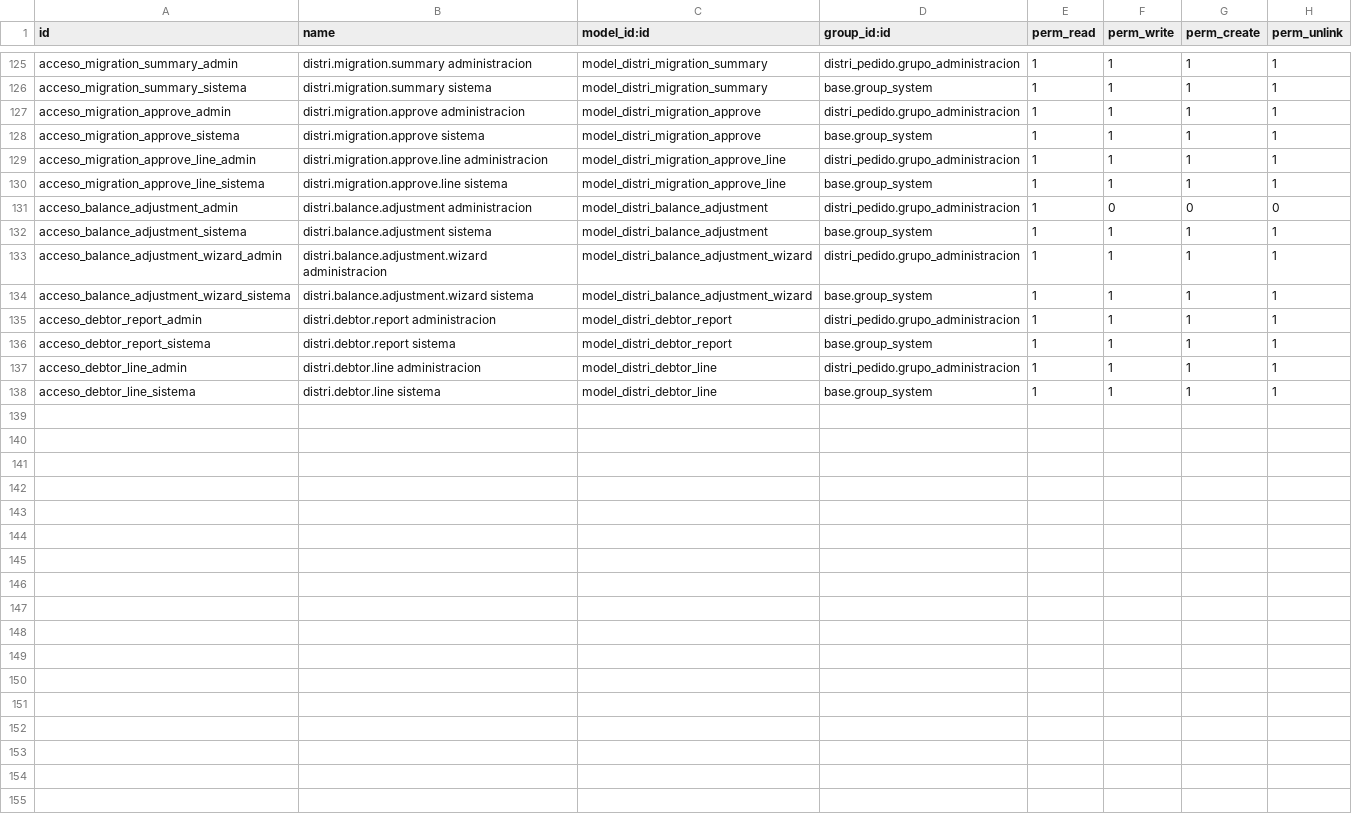
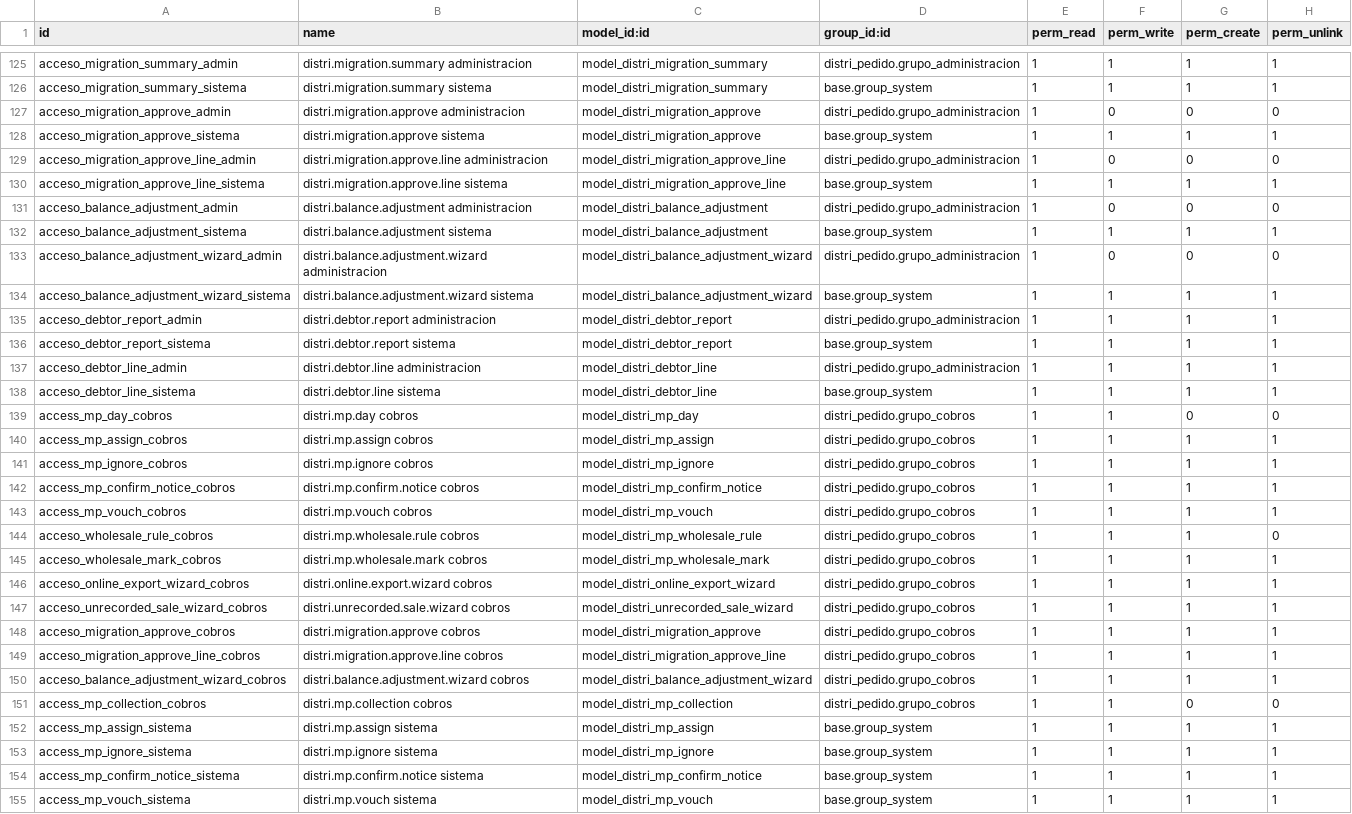
Before and after one commit to indubioproyectos/distrineuquen-sistema, a CSV file: addons/distri_pedido/security/ir.model.access.csv, drawn as a sheet; only a part is shown, gaps mark what is left out; the diff covers the shown part only.

Commit message:
feat(cobros): only the Cobros group authorizes money during the audit (19.0.1.73.0)
New group «Cobros: autorizar pagos» (own privilege, implied by no other
group; only admin today). Confirming, vouching, assigning, discarding and
undoing MP cards, choosing the invoice, wholesale marks, daily close,
migration and review approvals, Online export and balance adjustments now
require it (can_authorize_money: superuser, Cobros or Settings). Inbound
customer payments cannot be created, posted or re-pointed by other users
from the backend; route/depot cash settlement keeps working.

Administración and Gerencia keep read access to cards, receipts, board,
statements and the debtors report; money buttons and the Cierre diario,
Ajustes de cuenta and Exportar menus are hidden for them.

Transient: to give it back, add the user to the Cobros group.

Tests: 588 passing on a DB copy (11 new in test_permisos_cobros).

```diff
--- a/addons/distri_pedido/security/ir.model.access.csv
+++ b/addons/distri_pedido/security/ir.model.access.csv
@@ -126,5 +126,5 @@ acceso_migration_summary_admin,distri.migration.summary administracion,model_dis
 acceso_migration_summary_sistema,distri.migration.summary sistema,model_distri_migration_summary,base.group_system,1,1,1,1
-acceso_migration_approve_admin,distri.migration.approve administracion,model_distri_migration_approve,distri_pedido.grupo_administracion,1,1,1,1
+acceso_migration_approve_admin,distri.migration.approve administracion,model_distri_migration_approve,distri_pedido.grupo_administracion,1,0,0,0
 acceso_migration_approve_sistema,distri.migration.approve sistema,model_distri_migration_approve,base.group_system,1,1,1,1
-acceso_migration_approve_line_admin,distri.migration.approve.line administracion,model_distri_migration_approve_line,distri_pedido.grupo_administracion,1,1,1,1
+acceso_migration_approve_line_admin,distri.migration.approve.line administracion,model_distri_migration_approve_line,distri_pedido.grupo_administracion,1,0,0,0
 acceso_migration_approve_line_sistema,distri.migration.approve.line sistema,model_distri_migration_approve_line,base.group_system,1,1,1,1
@@ -132,3 +132,3 @@ acceso_balance_adjustment_admin,distri.balance.adjustment administracion,model_d
 acceso_balance_adjustment_sistema,distri.balance.adjustment sistema,model_distri_balance_adjustment,base.group_system,1,1,1,1
-acceso_balance_adjustment_wizard_admin,distri.balance.adjustment.wizard administracion,model_distri_balance_adjustment_wizard,distri_pedido.grupo_administracion,1,1,1,1
+acceso_balance_adjustment_wizard_admin,distri.balance.adjustment.wizard administracion,model_distri_balance_adjustment_wizard,distri_pedido.grupo_administracion,1,0,0,0
 acceso_balance_adjustment_wizard_sistema,distri.balance.adjustment.wizard sistema,model_distri_balance_adjustment_wizard,base.group_system,1,1,1,1
@@ -138 +138,18 @@ acceso_debtor_line_admin,distri.debtor.line administracion,model_distri_debtor_l
 acceso_debtor_line_sistema,distri.debtor.line sistema,model_distri_debtor_line,base.group_system,1,1,1,1
+access_mp_day_cobros,distri.mp.day cobros,model_distri_mp_day,distri_pedido.grupo_cobros,1,1,0,0
+access_mp_assign_cobros,distri.mp.assign cobros,model_distri_mp_assign,distri_pedido.grupo_cobros,1,1,1,1
+access_mp_ignore_cobros,distri.mp.ignore cobros,model_distri_mp_ignore,distri_pedido.grupo_cobros,1,1,1,1
+access_mp_confirm_notice_cobros,distri.mp.confirm.notice cobros,model_distri_mp_confirm_notice,distri_pedido.grupo_cobros,1,1,1,1
+access_mp_vouch_cobros,distri.mp.vouch cobros,model_distri_mp_vouch,distri_pedido.grupo_cobros,1,1,1,1
+acceso_wholesale_rule_cobros,distri.mp.wholesale.rule cobros,model_distri_mp_wholesale_rule,distri_pedido.grupo_cobros,1,1,1,0
+acceso_wholesale_mark_cobros,distri.mp.wholesale.mark cobros,model_distri_mp_wholesale_mark,distri_pedido.grupo_cobros,1,1,1,1
+acceso_online_export_wizard_cobros,distri.online.export.wizard cobros,model_distri_online_export_wizard,distri_pedido.grupo_cobros,1,1,1,1
+acceso_unrecorded_sale_wizard_cobros,distri.unrecorded.sale.wizard cobros,model_distri_unrecorded_sale_wizard,distri_pedido.grupo_cobros,1,1,1,1
+acceso_migration_approve_cobros,distri.migration.approve cobros,model_distri_migration_approve,distri_pedido.grupo_cobros,1,1,1,1
+acceso_migration_approve_line_cobros,distri.migration.approve.line cobros,model_distri_migration_approve_line,distri_pedido.grupo_cobros,1,1,1,1
+acceso_balance_adjustment_wizard_cobros,distri.balance.adjustment.wizard cobros,model_distri_balance_adjustment_wizard,distri_pedido.grupo_cobros,1,1,1,1
+access_mp_collection_cobros,distri.mp.collection cobros,model_distri_mp_collection,distri_pedido.grupo_cobros,1,1,0,0
+access_mp_assign_sistema,distri.mp.assign sistema,model_distri_mp_assign,base.group_system,1,1,1,1
+access_mp_ignore_sistema,distri.mp.ignore sistema,model_distri_mp_ignore,base.group_system,1,1,1,1
+access_mp_confirm_notice_sistema,distri.mp.confirm.notice sistema,model_distri_mp_confirm_notice,base.group_system,1,1,1,1
+access_mp_vouch_sistema,distri.mp.vouch sistema,model_distri_mp_vouch,base.group_system,1,1,1,1
```
Also changed, not shown: 24 edited cells elsewhere in this file, 23 other files.
